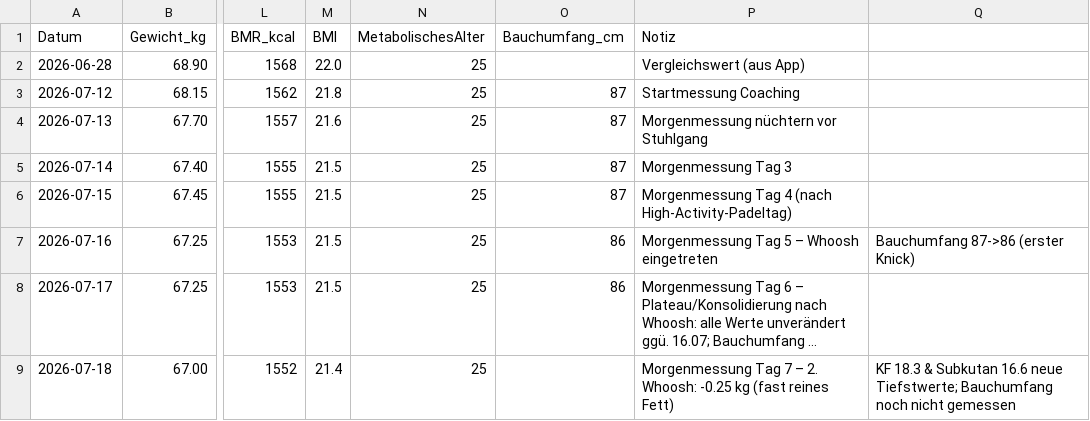
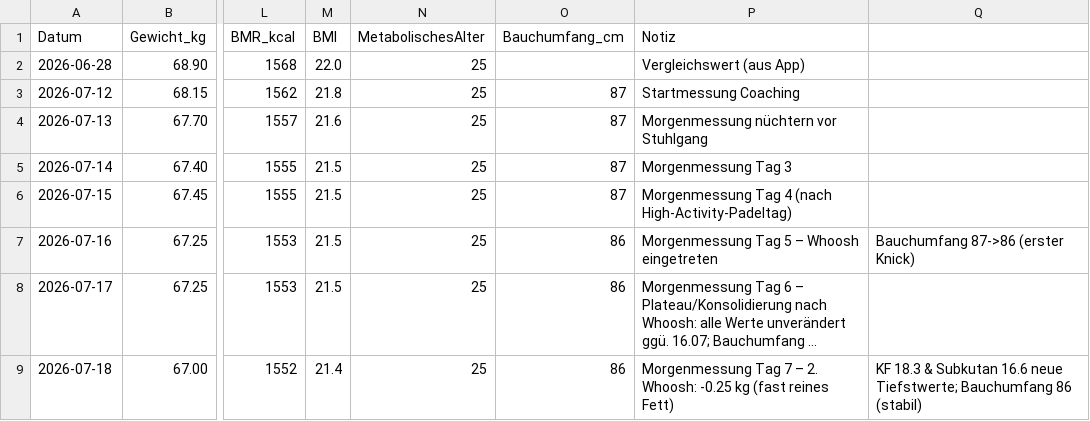
Before and after one commit to derderdunichbist/obsidian-fitnesscoach, a CSV file: data/koerperwerte.csv, drawn as a sheet; only a part is shown, gaps mark what is left out; long unchanged cells end in …; the diff names each change by its address in the sheet, - before the commit and + after, or states it on an @@ line.

```diff
--- a/data/koerperwerte.csv
+++ b/data/koerperwerte.csv
-O9 (Bauchumfang_cm): (empty)
+O9 (Bauchumfang_cm): 86
-Q9: …Tiefstwerte; Bauchumfang noch nicht gemessen
+Q9: …Tiefstwerte; Bauchumfang 86 (stabil)
```
Also changed, not shown: 1 other file.
